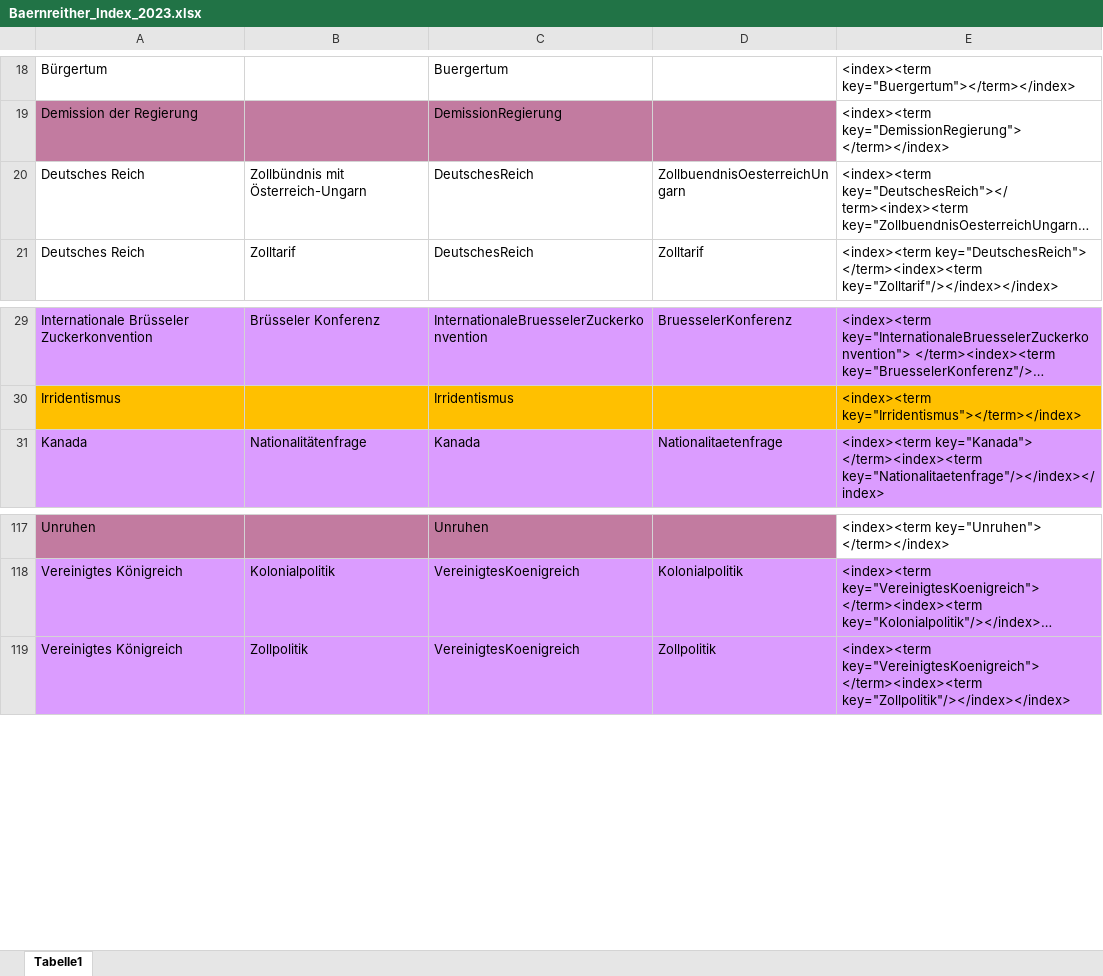
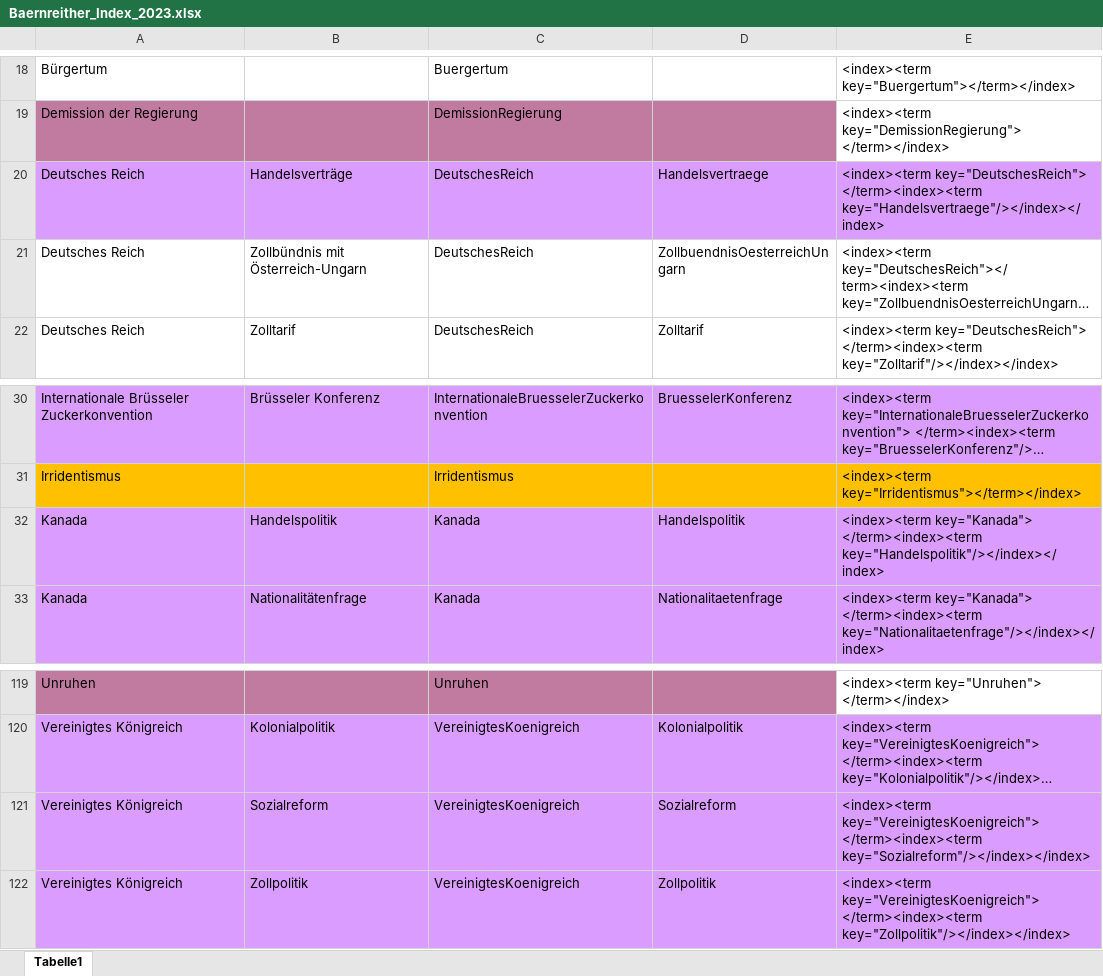
Before and after one commit to KfNGOe/baernreither-data, an Excel workbook: data/xlsx/Baernreither_Index_2023.xlsx, sheet Tabelle1, drawn as a sheet; only a part is shown, gaps mark what is left out; long unchanged cells end in …; values as stored, in another font and other column widths than the file's, no borders; the diff names each change by its address in the sheet, - before the commit and + after, or states it on an @@ line.

Commit message:
Update Baernreither_Index_2023.xlsx

```diff
--- a/data/xlsx/Baernreither_Index_2023.xlsx (sheet Tabelle1)
+++ b/data/xlsx/Baernreither_Index_2023.xlsx (sheet Tabelle1)
+row 20: Deutsches Reich | Handelsverträge | DeutschesReich | Handelsvertraege | <index><term key="DeutschesReich"> </term><index><term key="Handelsvertraege"/></index></index>
+row 32: Kanada | Handelspolitik | Kanada | Handelspolitik | <index><term key="Kanada"> </term><index><term key="Handelspolitik"/></index></index>
+row 121: Vereinigtes Königreich | Sozialreform | VereinigtesKoenigreich | Sozialreform | <index><term key="VereinigtesKoenigreich"> </term><index><term key="Sozialreform"/></index></index>
```
